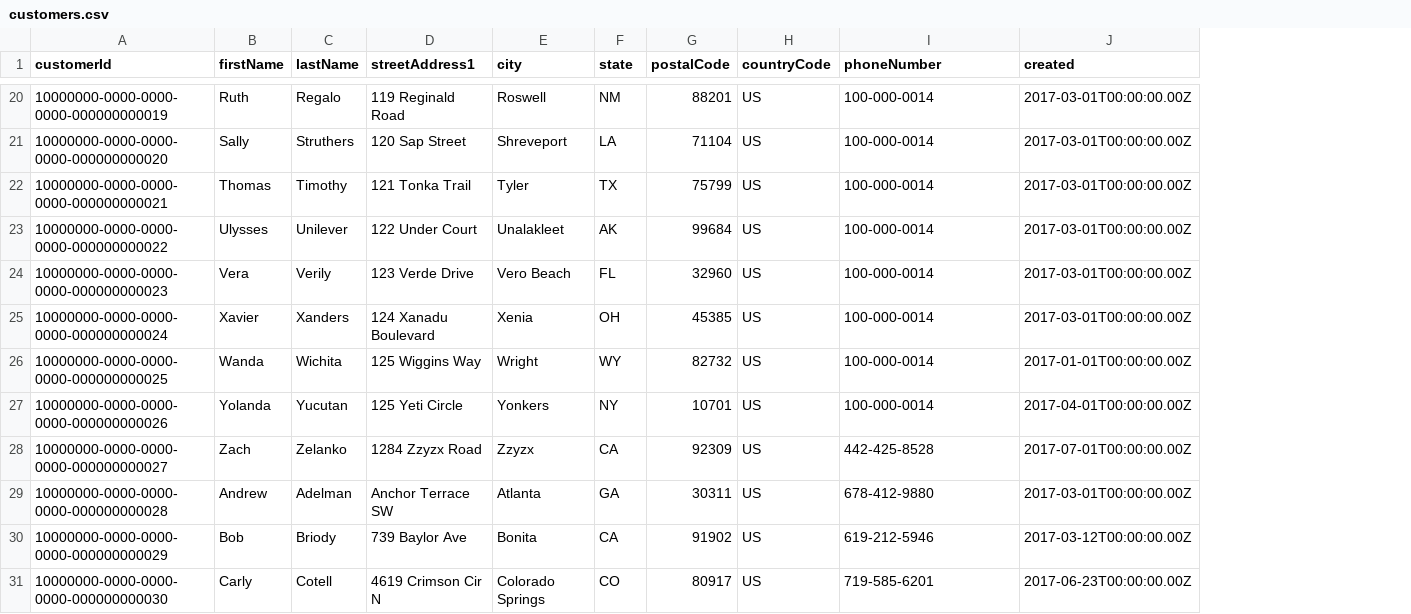
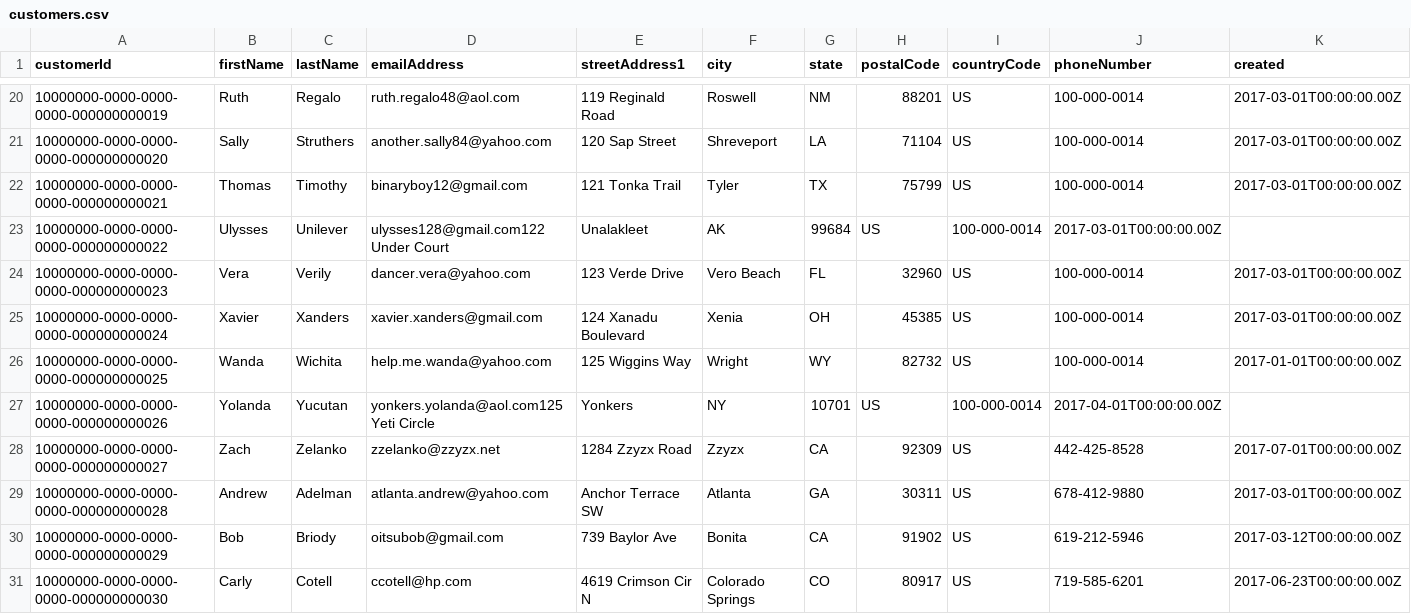
Before and after one commit to datastax/graph-examples, a CSV file: fraud/data/customers.csv, drawn as a sheet; only a part is shown, gaps mark what is left out; addresses are those after the commit; the diff covers the shown part only; the diff names each change by its address in the sheet, - before the commit and + after, or states it on an @@ line.

Commit message:
Adding data for the final scenario.

```diff
--- a/fraud/data/customers.csv
+++ b/fraud/data/customers.csv
+column D (emailAddress), rows 20-31: ruth.regalo48@aol.com | another.sally84@yahoo.com | binaryboy12@gmail.com | ulysses128@gmail.com122 Under Court | dancer.vera@yahoo.com | xavier.xanders@gmail.com | help.me.wanda@yahoo.com | yonkers.yolanda@aol.com125 Yeti Circle | zzelanko@zzyzx.net | atlanta.andrew@yahoo.com | oitsubob@gmail.com | ccotell@hp.com
-E23 (streetAddress1): 122 Under Court
+E23 (streetAddress1): Unalakleet
-F23 (city): Unalakleet
+F23 (city): AK
-G23 (state): AK
+G23 (state): 99684
-H23 (postalCode): 99684
+H23 (postalCode): US
-I23 (countryCode): US
+I23 (countryCode): 100-000-0014
-J23 (phoneNumber): 100-000-0014
+J23 (phoneNumber): 2017-03-01T00:00:00.00Z
-K23 (created): 2017-03-01T00:00:00.00Z
+K23 (created): (empty)
-E27 (streetAddress1): 125 Yeti Circle
+E27 (streetAddress1): Yonkers
-F27 (city): Yonkers
+F27 (city): NY
-G27 (state): NY
+G27 (state): 10701
-H27 (postalCode): 10701
+H27 (postalCode): US
-I27 (countryCode): US
+I27 (countryCode): 100-000-0014
-J27 (phoneNumber): 100-000-0014
+J27 (phoneNumber): 2017-04-01T00:00:00.00Z
-K27 (created): 2017-04-01T00:00:00.00Z
+K27 (created): (empty)
```
Also changed, not shown: 4 added rows and 7 edited cells elsewhere in this file, fraud/data/customerOrders.csv, fraud/data/customerSessions.csv, 3 other files.
